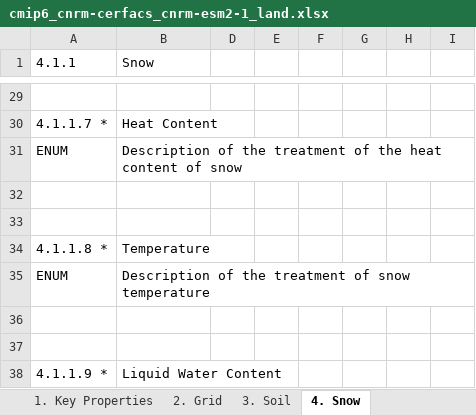
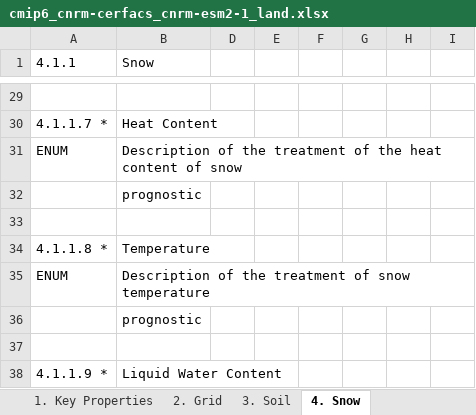
Before and after one commit to ES-DOC-INSTITUTIONAL/cnrm-cerfacs, an Excel workbook: cmip6/models/cnrm-esm2-1/cmip6_cnrm-cerfacs_cnrm-esm2-1_land.xlsx, sheet 4. Snow, drawn as a sheet; only a part is shown, gaps mark what is left out; values as stored, in another font and other column widths than the file's, no cell formats; the diff covers the shown part only; the diff names each change by its address in the sheet, - before the commit and + after, or states it on an @@ line.

```diff
--- a/cmip6/models/cnrm-esm2-1/cmip6_cnrm-cerfacs_cnrm-esm2-1_land.xlsx (sheet 4. Snow)
+++ b/cmip6/models/cnrm-esm2-1/cmip6_cnrm-cerfacs_cnrm-esm2-1_land.xlsx (sheet 4. Snow)
-B32 (Snow): (empty)
+B32 (Snow): prognostic
-B36 (Snow): (empty)
+B36 (Snow): prognostic
```
Also changed, not shown: 2 added rows and 13 edited cells elsewhere in this sheet, sheet 5. Vegetation, sheet 3. Soil, sheet 7. Carbon Cycle, sheet 9. River Routing, sheet 1. Key Properties, sheet 8. Nitrogen Cycle, 5 more sheets, cell formats.
